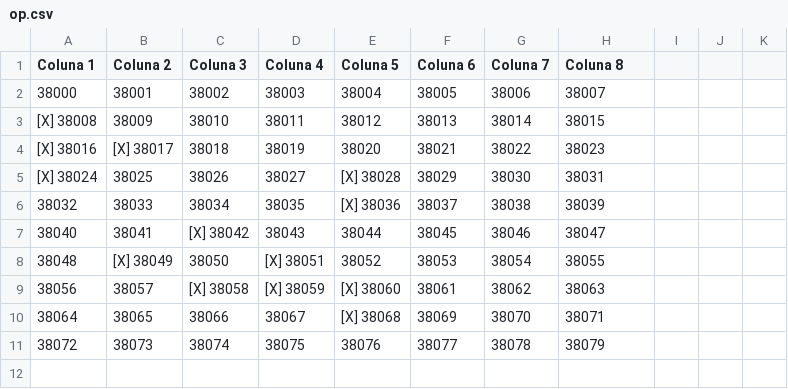
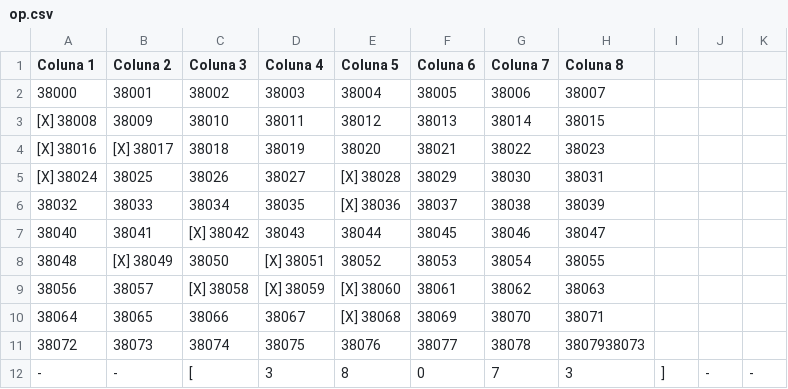
Before and after one commit to alveslim/PrismaSystem, a CSV file: op.csv, drawn as a sheet.

```diff
--- a/op.csv
+++ b/op.csv
@@ -10,2 +10,3 @@ Coluna 1,Coluna 2,Coluna 3,Coluna 4,Coluna 5,Coluna 6,Coluna 7,Coluna 8
 38064,38065,38066,38067,[X] 38068,38069,38070,38071
-38072,38073,38074,38075,38076,38077,38078,38079
+38072,38073,38074,38075,38076,38077,38078,3807938073
+-,-,[,3,8,0,7,3,],-,-
```
Also changed, not shown: 3 other files.
